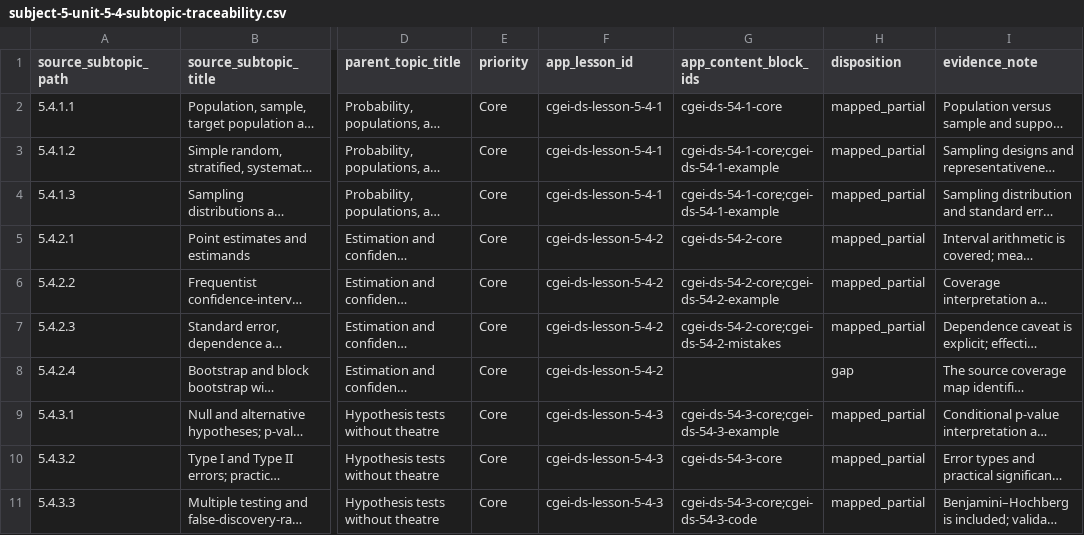
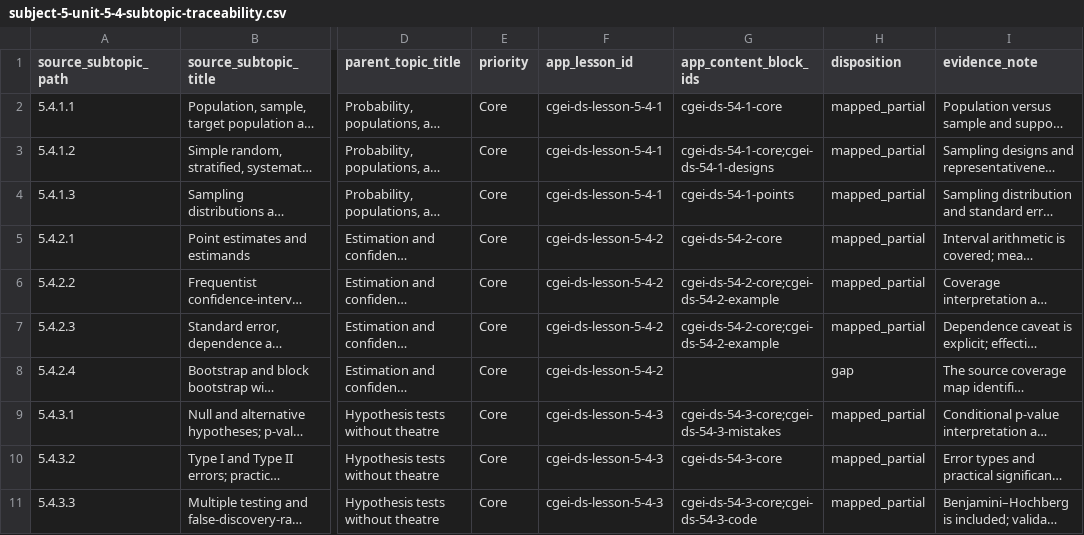
Before and after one commit to musab-shahid/my-study, a CSV file: docs/cgei/subject-5-unit-5-4-subtopic-traceability.csv, drawn as a sheet; only a part is shown, gaps mark what is left out; long unchanged cells end in …; the diff names each change by its address in the sheet, - before the commit and + after, or states it on an @@ line.

Commit message:
Fix unsupported Subject 5 traceability mappings

```diff
--- a/docs/cgei/subject-5-unit-5-4-subtopic-traceability.csv
+++ b/docs/cgei/subject-5-unit-5-4-subtopic-traceability.csv
-G3 (app_content_block_ids): cgei-ds-54-1-core;cgei-ds-54-1-example
+G3 (app_content_block_ids): cgei-ds-54-1-core;cgei-ds-54-1-designs
-G4 (app_content_block_ids): cgei-ds-54-1-core;cgei-ds-54-1-example
+G4 (app_content_block_ids): cgei-ds-54-1-points
-G7 (app_content_block_ids): cgei-ds-54-2-core;cgei-ds-54-2-mistakes
+G7 (app_content_block_ids): cgei-ds-54-2-core;cgei-ds-54-2-example
-G9 (app_content_block_ids): cgei-ds-54-3-core;cgei-ds-54-3-example
+G9 (app_content_block_ids): cgei-ds-54-3-core;cgei-ds-54-3-mistakes
```
